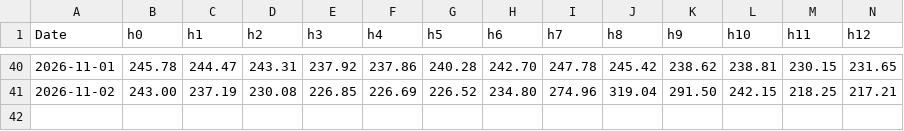
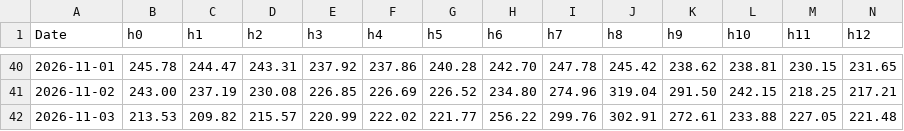
Before and after one commit to julienmoury/be-power-price-forecasting, a CSV file: results/live/realised.csv, drawn as a sheet; only a part is shown, gaps mark what is left out; rows hold the shown columns only; the diff names each change by its address in the sheet, - before the commit and + after, or states it on an @@ line.

```diff
--- a/results/live/realised.csv
+++ b/results/live/realised.csv
+row 42: 2026-11-03 | 213.53 | 209.82 | 215.57 | 220.99 | 222.02 | 221.77 | 256.22 | 299.76 | 302.91 | 272.61 | 233.88 | 227.05 | 221.48
```
Also changed, not shown: 2 other files.
